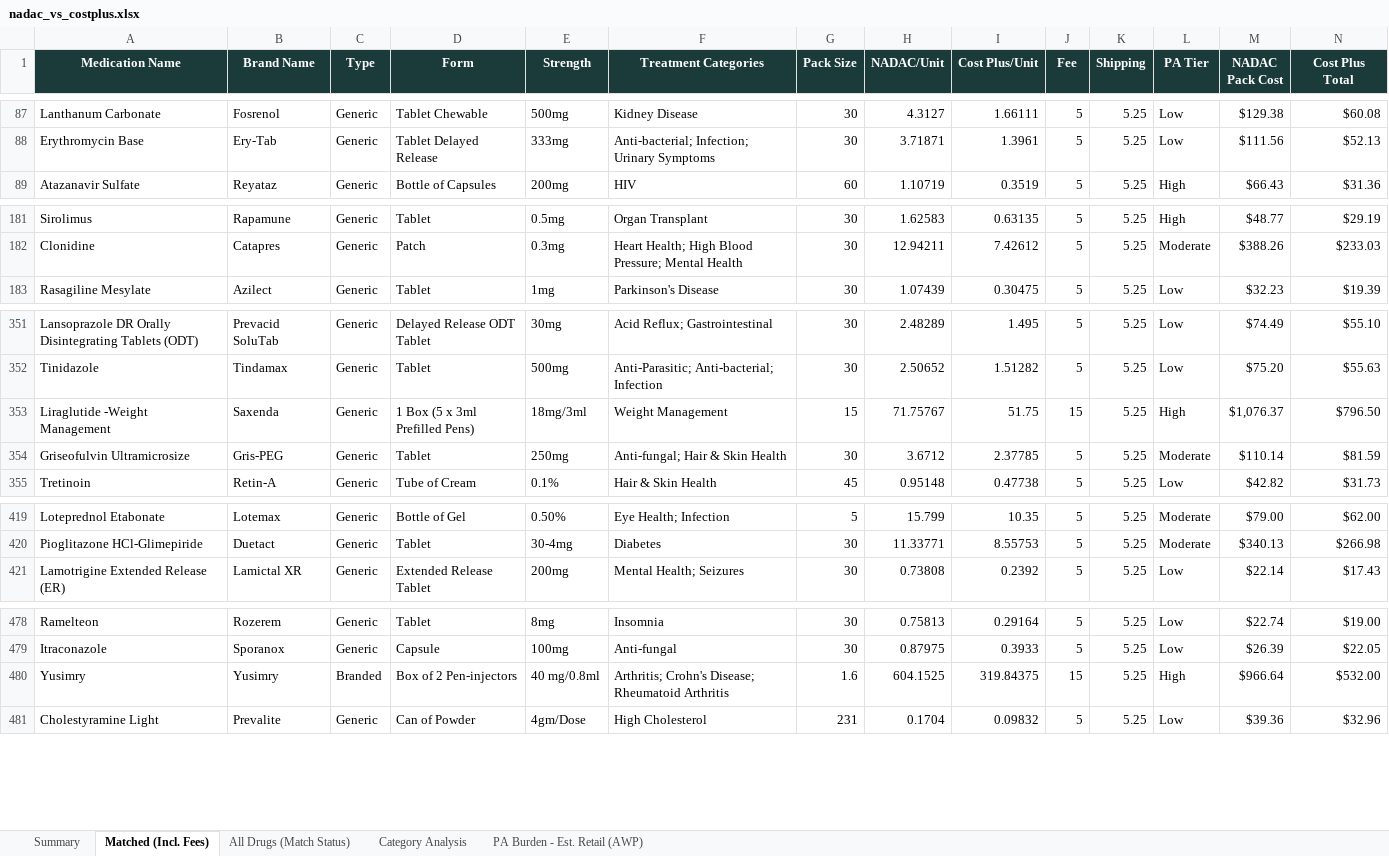
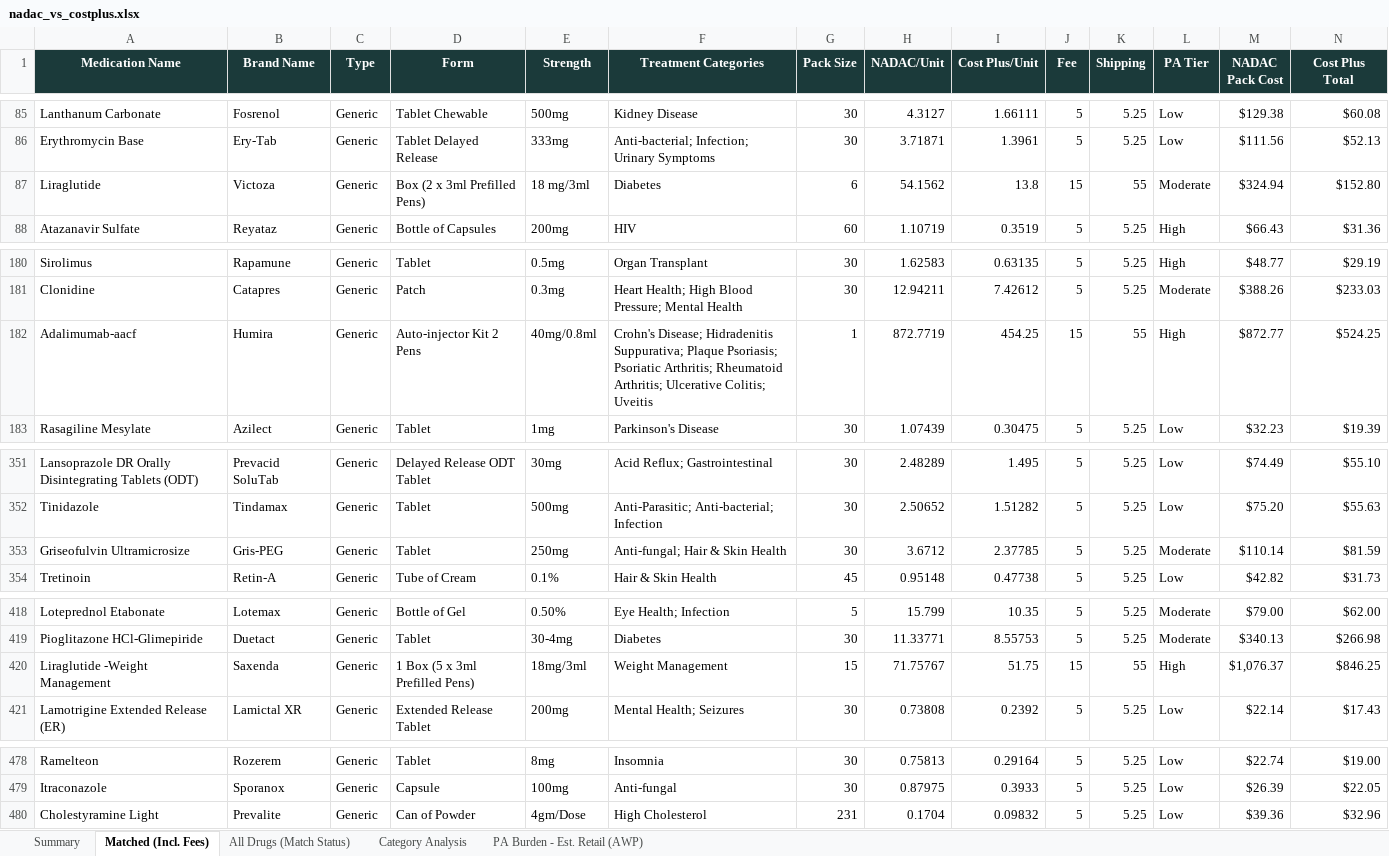
Before and after one commit to Thatonequant/MCCPDNADACNDC, an Excel workbook: docs/nadac_vs_costplus.xlsx, sheet Matched (Incl. Fees), drawn as a sheet; only a part is shown, gaps mark what is left out; values as stored, in another font and other column widths than the file's, no borders; conditional formats not drawn; removed rows and columns are numbered as before the commit, all else as after; rows hold the shown columns only; the diff covers the shown part only; the diff names each change by its address in the sheet, - before the commit and + after, or states it on an @@ line.

```diff
--- a/docs/nadac_vs_costplus.xlsx (sheet Matched (Incl. Fees))
+++ b/docs/nadac_vs_costplus.xlsx (sheet Matched (Incl. Fees))
+row 87: Liraglutide | Victoza | Generic | Box (2 x 3ml Prefilled Pens) | 18 mg/3ml | Diabetes | 6 | 54.1562 | 13.8 | 15 | 55 | Moderate | $324.94 | $152.80
+row 182: Adalimumab-aacf | Humira | Generic | Auto-injector Kit 2 Pens | 40mg/0.8ml | Crohn's Disease; Hidradenitis Suppurativa; Plaque Psoriasis; Psoriatic Arthritis; Rheumatoid Arthritis; Ulcerative Colitis; Uveitis | 1 | 872.7719 | 454.25 | 15 | 55 | High | $872.77 | $524.25
-row 353: Liraglutide -Weight Management | Saxenda | Generic | 1 Box (5 x 3ml Prefilled Pens) | 18mg/3ml | Weight Management | 15 | 71.75767 | 51.75 | 15 | 5.25 | High | $1,076.37 | $796.50
+row 420: Liraglutide -Weight Management | Saxenda | Generic | 1 Box (5 x 3ml Prefilled Pens) | 18mg/3ml | Weight Management | 15 | 71.75767 | 51.75 | 15 | 55 | High | $1,076.37 | $846.25
-row 480: Yusimry | Yusimry | Branded | Box of 2 Pen-injectors | 40 mg/0.8ml | Arthritis; Crohn's Disease; Rheumatoid Arthritis | 1.6 | 604.1525 | 319.84375 | 15 | 5.25 | High | $966.64 | $532.00
```
Also changed, not shown: 7 added rows, 8 removed rows and 31 edited cells elsewhere in this sheet, sheet PA Burden - Est. Retail (AWP), sheet All Drugs (Match Status), sheet Category Analysis, sheet Summary, 1 other file.
